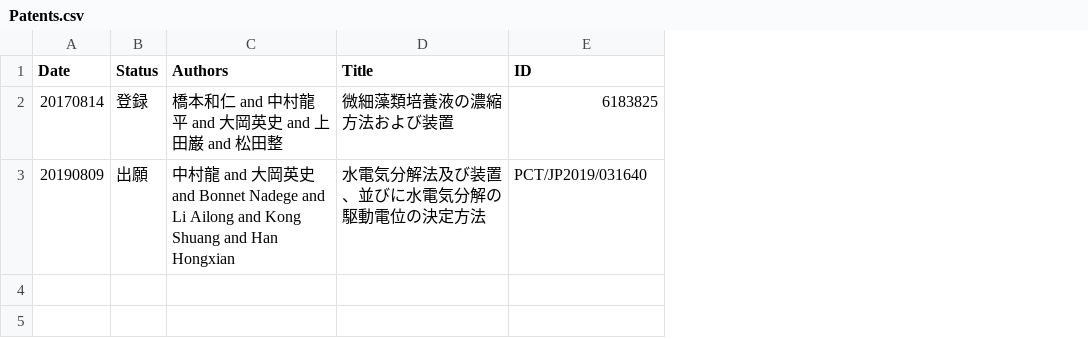
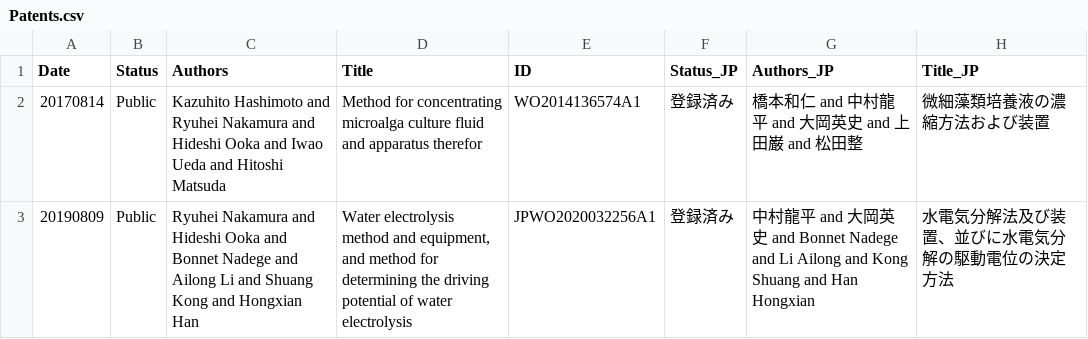
Before and after one commit to HideshiOoka/Homepage, a CSV file: achievements/Patents.csv, drawn as a sheet; the diff names each change by its address in the sheet, - before the commit and + after, or states it on an @@ line.

Commit message:
tentative publication list

```diff
--- a/achievements/Patents.csv
+++ b/achievements/Patents.csv
+column F (Status_JP), rows 2-3: 登録済み | 登録済み
+column G (Authors_JP), rows 2-3: 橋本和仁 and 中村龍平 and 大岡英史 and 上田巌 and 松田整 | 中村龍平 and 大岡英史 and Bonnet Nadege and Li Ailong and Kong Shuang and Han Hongxian
+column H (Title_JP), rows 2-3: 微細藻類培養液の濃縮方法および装置 | 水電気分解法及び装置、並びに水電気分解の駆動電位の決定方法
-B2 (Status): 登録
+B2 (Status): Public
-C2 (Authors): 橋本和仁 and 中村龍平 and 大岡英史 and 上田巌 and 松田整
+C2 (Authors): Kazuhito Hashimoto and Ryuhei Nakamura and Hideshi Ooka and Iwao Ueda and Hitoshi Matsuda
-D2 (Title): 微細藻類培養液の濃縮方法および装置
+D2 (Title): Method for concentrating microalga culture fluid and apparatus therefor
-E2 (ID): 6183825
+E2 (ID): WO2014136574A1
-B3 (Status): 出願
+B3 (Status): Public
-C3 (Authors): 中村龍 and 大岡英史 and Bonnet Nadege and Li Ailong and Kong Shuang and Han Hongxian
+C3 (Authors): Ryuhei Nakamura and Hideshi Ooka and Bonnet Nadege and Ailong Li and Shuang Kong and Hongxian Han
-D3 (Title): 水電気分解法及び装置、並びに水電気分解の駆動電位の決定方法
+D3 (Title): Water electrolysis method and equipment, and method for determining the driving potential of water electrolysis
-E3 (ID): PCT/JP2019/031640
+E3 (ID): JPWO2020032256A1
```
Also changed, not shown: achievements/Awards.csv, achievements/Funding.csv, 9 other files.
